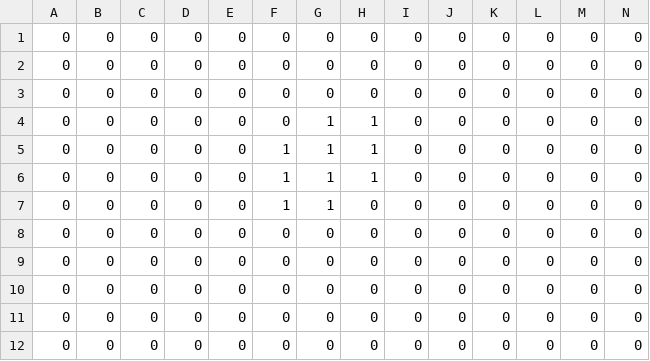
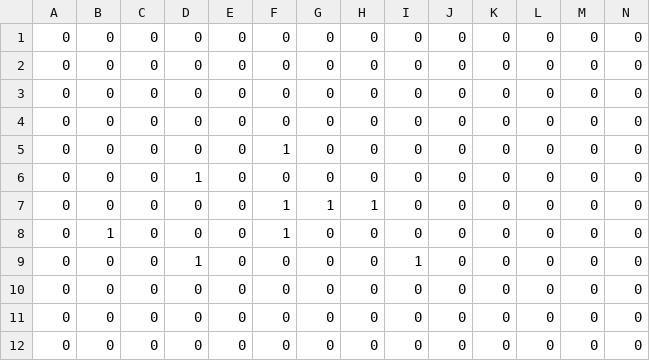
Before and after one commit to asterales/2DCapstoneGame, a CSV file: HexDX/Assets/Maps/test.csv, drawn as a sheet; only a part is shown; removed rows and columns are numbered as before the commit, all else as after; rows hold the shown columns only; the diff names each change by its address in the sheet, - before the commit and + after, or states it on an @@ line.

```diff
--- a/HexDX/Assets/Maps/test.csv
+++ b/HexDX/Assets/Maps/test.csv
-G4: 1
+G4: 0
-H4: 1
+H4: 0
+row 5: 0 | 0 | 0 | 0 | 0 | 1 | 0 | 0 | 0 | 0 | 0 | 0 | 0 | 0
+row 6: 0 | 0 | 0 | 1 | 0 | 0 | 0 | 0 | 0 | 0 | 0 | 0 | 0 | 0
-row 6: 0 | 0 | 0 | 0 | 0 | 1 | 1 | 1 | 0 | 0 | 0 | 0 | 0 | 0
-B8: 0
+B8: 1
-G8: 1
+G8: 0
-D9: 0
+D9: 1
-I9: 0
+I9: 1
-row 9: 0 | 0 | 0 | 0 | 0 | 0 | 0 | 0 | 0 | 0 | 0 | 0 | 0 | 0
```
Also changed, not shown: 5 other files.
